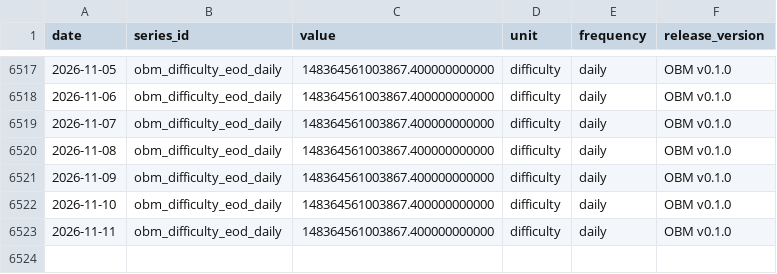
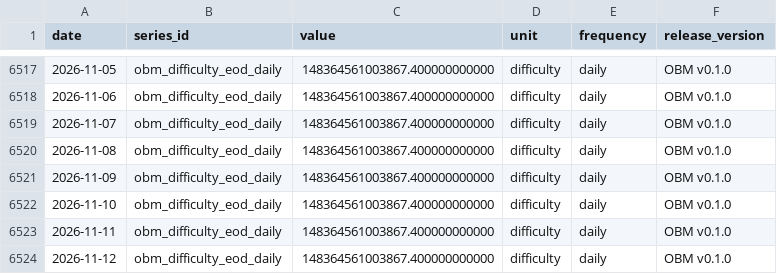
Before and after one commit to diegorllanos/open-bitcoin-metrics, a CSV file: metrics/obm_difficulty_eod_daily/obm_difficulty_eod_daily.csv, drawn as a sheet; only a part is shown, gaps mark what is left out.

```diff
--- a/metrics/obm_difficulty_eod_daily/obm_difficulty_eod_daily.csv
+++ b/metrics/obm_difficulty_eod_daily/obm_difficulty_eod_daily.csv
@@ -6523 +6523,2 @@ date,series_id,value,unit,frequency,release_version
 2026-11-11,obm_difficulty_eod_daily,148364561003867.400000000000,difficulty,daily,OBM v0.1.0
+2026-11-12,obm_difficulty_eod_daily,148364561003867.400000000000,difficulty,daily,OBM v0.1.0
```
Also changed, not shown: metrics/obm_est7d_hashrate_ehs_daily/obm_est7d_hashrate_ehs_daily.csv, metrics/obm_fee_share_revenue_ratio_daily/obm_fee_share_revenue_ratio_daily.csv, 43 other files.
